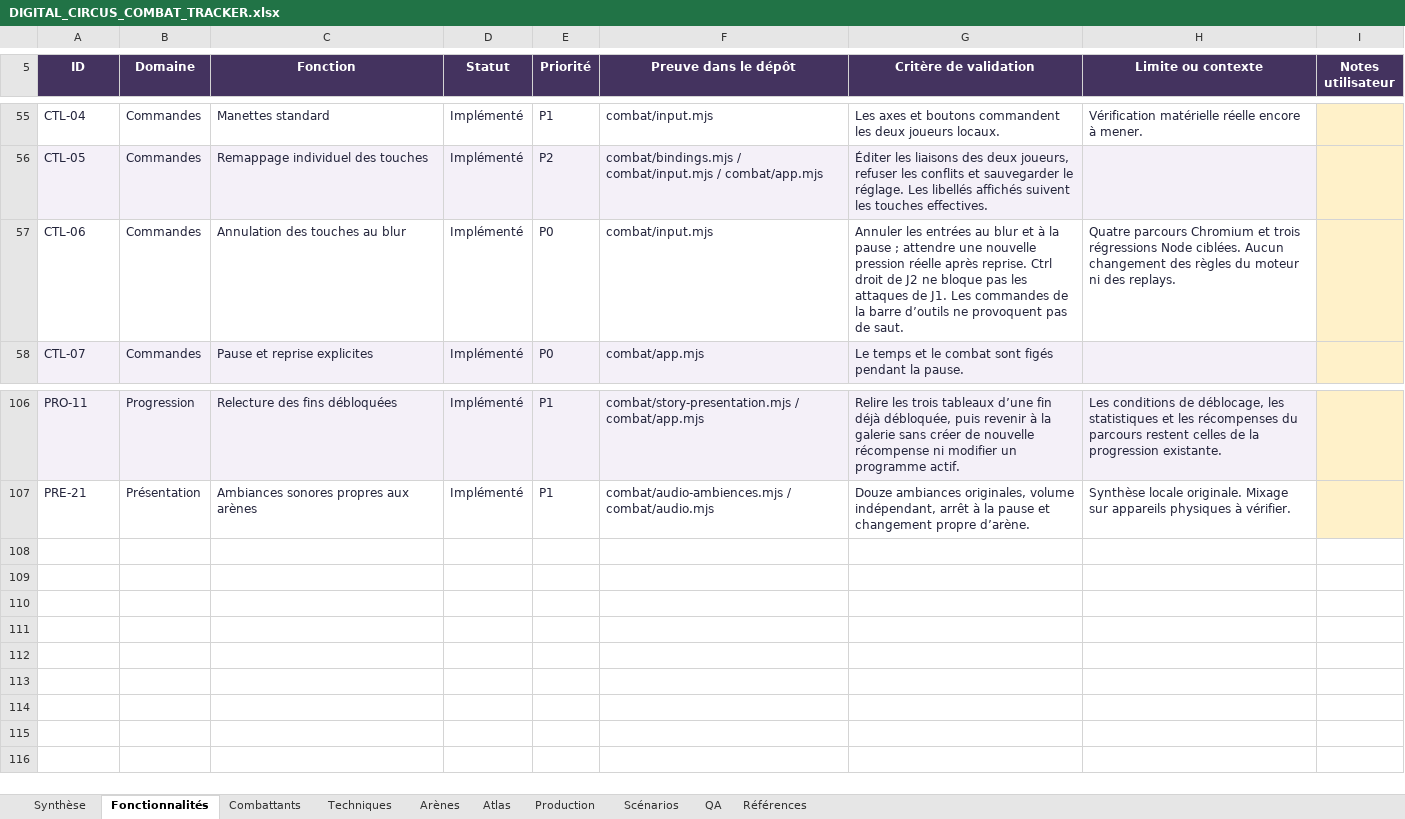
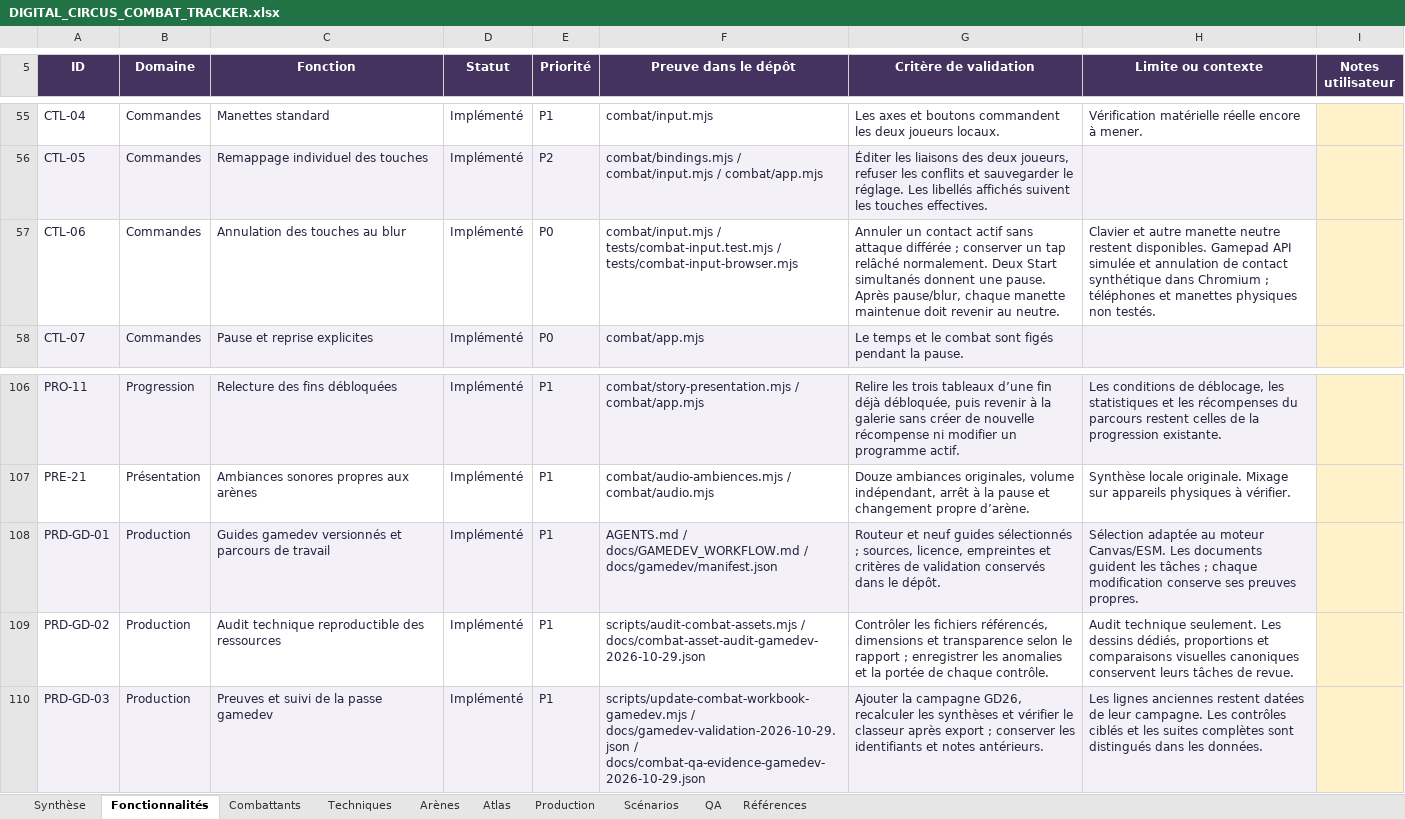
Before and after one commit to darknigthmare/CainOS, an Excel workbook: docs/DIGITAL_CIRCUS_COMBAT_TRACKER.xlsx, sheet Fonctionnalités, drawn as a sheet; only a part is shown, gaps mark what is left out; values as stored, in another font and other column widths than the file's, no borders; conditional formats and table styles not drawn; the diff names each change by its address in the sheet, - before the commit and + after, or states it on an @@ line.

Commit message:
Record verified gamedev campaign and preserve the production tracker

```diff
--- a/docs/DIGITAL_CIRCUS_COMBAT_TRACKER.xlsx (sheet Fonctionnalités)
+++ b/docs/DIGITAL_CIRCUS_COMBAT_TRACKER.xlsx (sheet Fonctionnalités)
-F57 (Preuve dans le dépôt): combat/input.mjs
+F57 (Preuve dans le dépôt): combat/input.mjs / tests/combat-input.test.mjs / tests/combat-input-browser.mjs
-G57 (Critère de validation): Annuler les entrées au blur et à la pause ; attendre une nouvelle pression réelle après reprise. Ctrl droit de J2 ne bloque pas les attaques de J1. Les commandes de la barre d’outils ne provoquent pas de saut.
+G57 (Critère de validation): Annuler un contact actif sans attaque différée ; conserver un tap relâché normalement. Deux Start simultanés donnent une pause. Après pause/blur, chaque manette maintenue doit revenir au neutre.
-H57 (Limite ou contexte): Quatre parcours Chromium et trois régressions Node ciblées. Aucun changement des règles du moteur ni des replays.
+H57 (Limite ou contexte): Clavier et autre manette neutre restent disponibles. Gamepad API simulée et annulation de contact synthétique dans Chromium ; téléphones et manettes physiques non testés.
+row 108: PRD-GD-01 | Production | Guides gamedev versionnés et parcours de travail | Implémenté | P1 | AGENTS.md / docs/GAMEDEV_WORKFLOW.md / docs/gamedev/manifest.json | Routeur et neuf guides sélectionnés ; sources, licence, empreintes et critères de validation conservés dans le dépôt. | Sélection adaptée au moteur Canvas/ESM. Les documents guident les tâches ; chaque modification conserve ses preuves propres.
+row 109: PRD-GD-02 | Production | Audit technique reproductible des ressources | Implémenté | P1 | scripts/audit-combat-assets.mjs / docs/combat-asset-audit-gamedev-2026-10-29.json | Contrôler les fichiers référencés, dimensions et transparence selon le rapport ; enregistrer les anomalies et la portée de chaque contrôle. | Audit technique seulement. Les dessins dédiés, proportions et comparaisons visuelles canoniques conservent leurs tâches de revue.
+row 110: PRD-GD-03 | Production | Preuves et suivi de la passe gamedev | Implémenté | P1 | scripts/update-combat-workbook-gamedev.mjs / docs/gamedev-validation-2026-10-29.json / docs/combat-qa-evidence-gamedev-2026-10-29.json | Ajouter la campagne GD26, recalculer les synthèses et vérifier le classeur après export ; conserver les identifiants et notes antérieurs. | Les lignes anciennes restent datées de leur campagne. Les contrôles ciblés et les suites complètes sont distingués dans les données.
```
Also changed, not shown: sheet QA, sheet Production, sheet Synthèse, sheet Références, formulas that keep their value, 7 other files.
